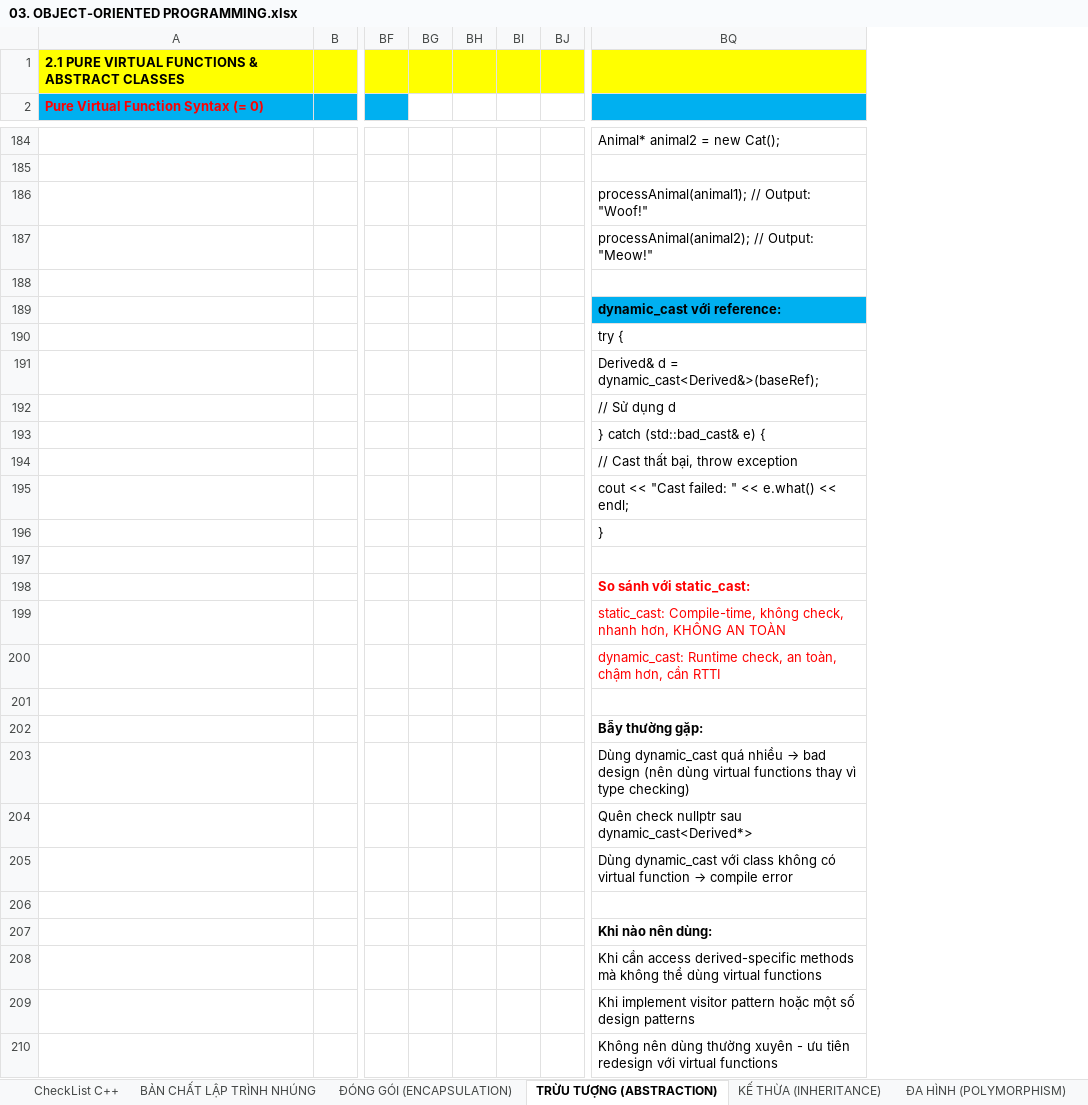
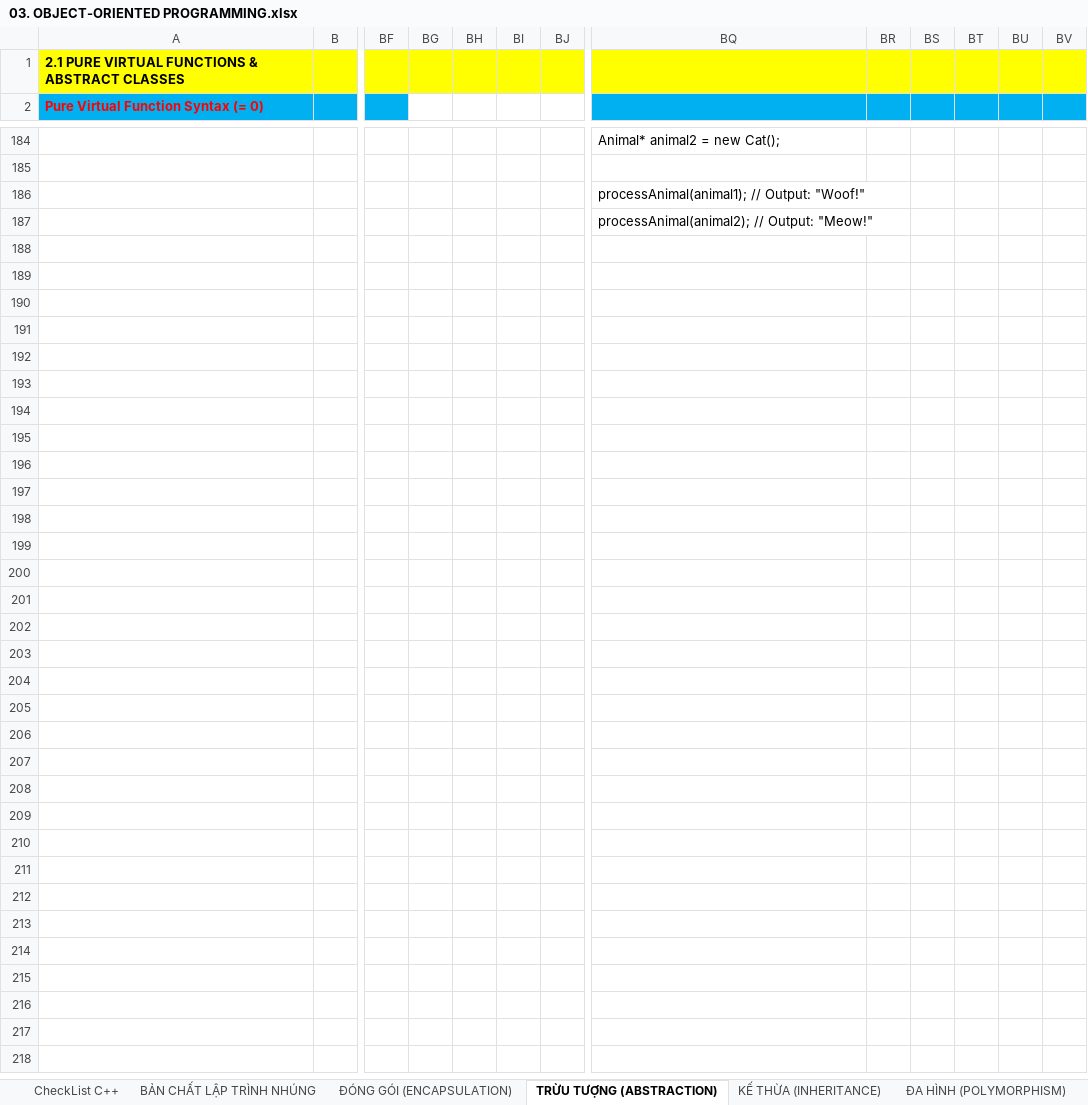
Before and after one commit to liemvu12/Programming-Techniques, an Excel workbook: Cplusplus/03. OBJECT-ORIENTED PROGRAMMING.xlsx, sheet TRỪU TƯỢNG (ABSTRACTION), drawn as a sheet; only a part is shown, gaps mark what is left out; values as stored, in another font and other column widths than the file's, no borders; removed rows and columns are numbered as before the commit, all else as after; rows hold the shown columns only; the diff covers the shown part only; the diff names each change by its address in the sheet, - before the commit and + after, or states it on an @@ line.

Commit message:
modified:   03

```diff
--- a/Cplusplus/03. OBJECT-ORIENTED PROGRAMMING.xlsx (sheet TRỪU TƯỢNG (ABSTRACTION))
+++ b/Cplusplus/03. OBJECT-ORIENTED PROGRAMMING.xlsx (sheet TRỪU TƯỢNG (ABSTRACTION))
-column BH, empty
+column BH, empty
+column BR, empty
+column BS, empty
+column BT, empty
+column BU, empty
+column BV, empty
-row 188: (empty)
-row 189:  |  |  |  |  |  |  | dynamic_cast với reference:
-row 190:  |  |  |  |  |  |  | try {
-row 191:  |  |  |  |  |  |  | Derived& d = dynamic_cast<Derived&>(baseRef);
-row 192:  |  |  |  |  |  |  | // Sử dụng d
-row 193:  |  |  |  |  |  |  | } catch (std::bad_cast& e) {
-row 194:  |  |  |  |  |  |  | // Cast thất bại, throw exception
-row 195:  |  |  |  |  |  |  | cout << "Cast failed: " << e.what() << endl;
-row 196:  |  |  |  |  |  |  | }
-row 197: (empty)
-row 198:  |  |  |  |  |  |  | So sánh với static_cast:
-row 199:  |  |  |  |  |  |  | static_cast: Compile-time, không check, nhanh hơn, KHÔNG AN TOÀN
-row 200:  |  |  |  |  |  |  | dynamic_cast: Runtime check, an toàn, chậm hơn, cần RTTI
-row 201: (empty)
-row 202:  |  |  |  |  |  |  | Bẫy thường gặp:
-row 203:  |  |  |  |  |  |  | Dùng dynamic_cast quá nhiều → bad design (nên dùng virtual functions thay vì type checking)
-row 204:  |  |  |  |  |  |  | Quên check nullptr sau dynamic_cast<Derived*>
-row 205:  |  |  |  |  |  |  | Dùng dynamic_cast với class không có virtual function → compile error
-row 206: (empty)
-row 207:  |  |  |  |  |  |  | Khi nào nên dùng:
-row 208:  |  |  |  |  |  |  | Khi cần access derived-specific methods mà không thể dùng virtual functions
-row 209:  |  |  |  |  |  |  | Khi implement visitor pattern hoặc một số design patterns
-row 210:  |  |  |  |  |  |  | Không nên dùng thường xuyên - ưu tiên redesign với virtual functions
```
Also changed, not shown: 26 edited cells and cell formats elsewhere in this sheet.
